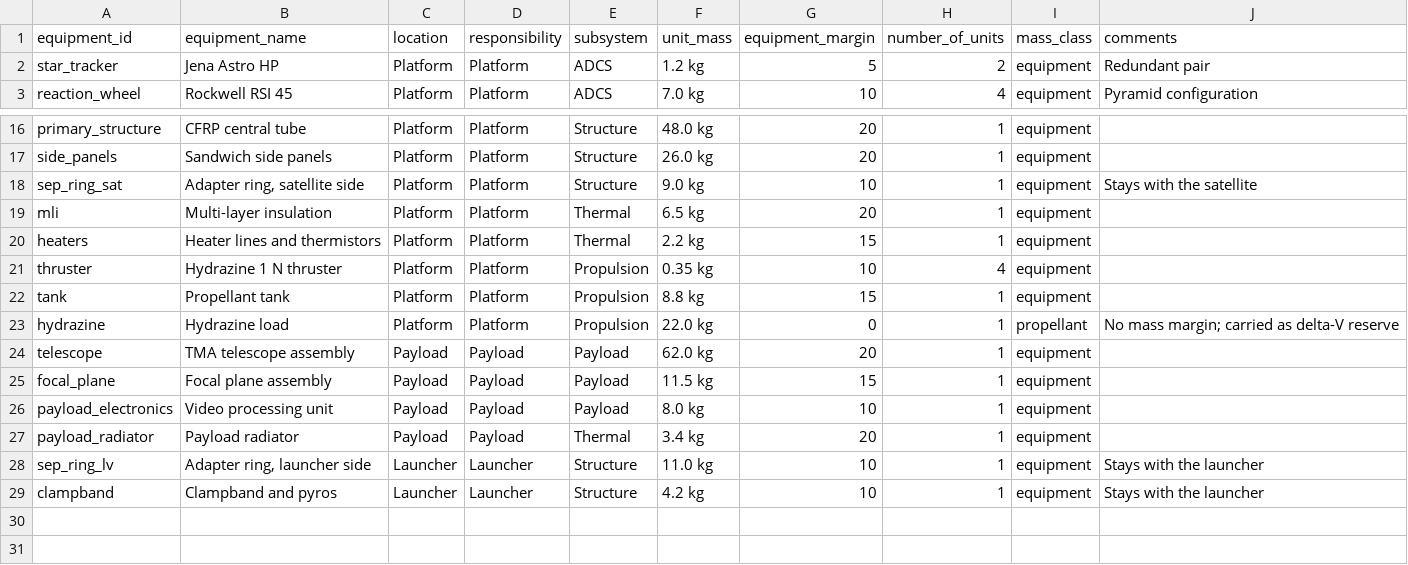
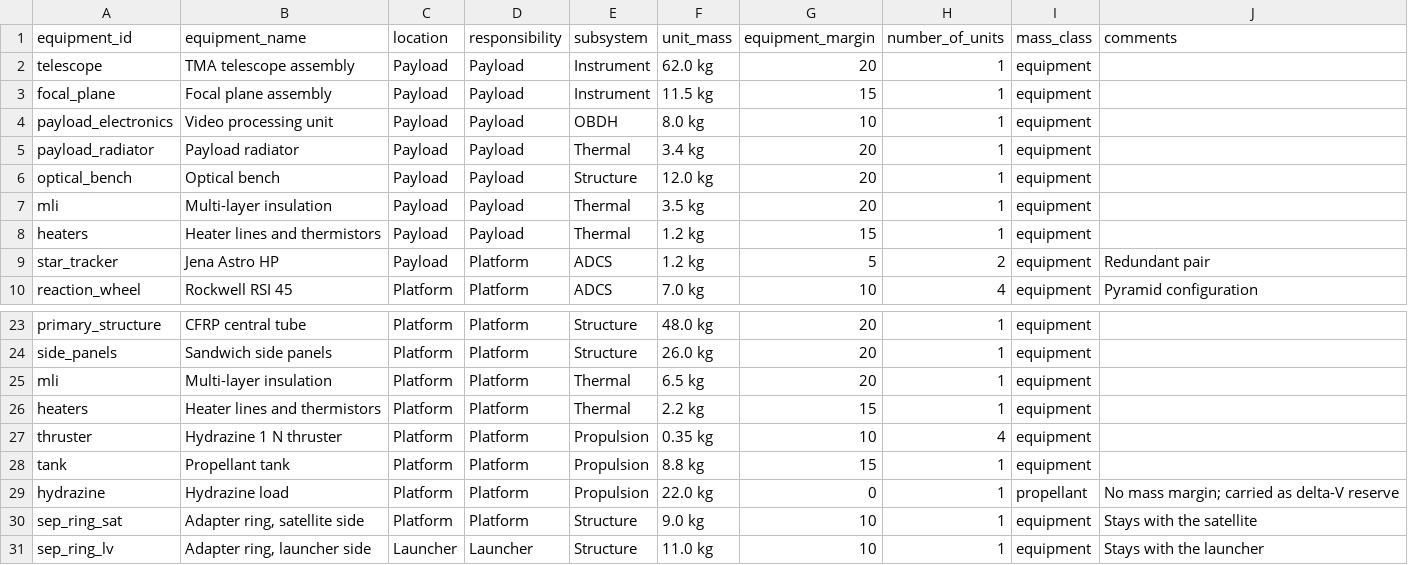
Before and after one commit to egemenimre/quicksat, a CSV file: sample/data/equipment.csv (was sample/equipment.csv), drawn as a sheet; only a part is shown, gaps mark what is left out; the shorter side is filled out with more unchanged rows.

Commit message:
Give the mass budget a named query API and a report view total(case=..., with_propellant=...) made callers name an enum and think in terms of the internal representation, and the margin layers were only reachable as columns of the grouped views. Every query now takes the same four flags -- wet, sys_margin, eqpt_margin, in_orbit -- all defaulting to True, so the usual question is a bare call and each deviation is one explicit switch. MassCase is gone; in_orbit is just another flag. tabulated_mass() renders the budget as a document: subsystem blocks within each location, subtotals before and after the system margin, then dry mass, propellant and wet mass. Propellant is held out of the blocks above it, so every subtotal on the way down is a dry mass and the column adds up as it reads. Column names drop the CBE and MEV jargon, which said nothing to a reader who had not met the NASA mass-growth vocabulary. The progression is now eqpt_mass, eqpt_total_mass, eqpt_total_mass_with_margin and finally total_mass_with_sys_margin. Harness rows take their location's name as their responsibility rather than a literal "Harness", so they are counted whichever axis is summed on. Where a location hosts mixed responsibilities the whole harness goes to the location's own name. Sample data moves under sample/data/ and gains payload structure and thermal items, which exercises subsystems spanning two locations and equipment ids legitimately repeated across them.

```diff
--- a/sample/equipment.csv
+++ b/sample/data/equipment.csv
@@ -1,3 +1,10 @@
 equipment_id,equipment_name,location,responsibility,subsystem,unit_mass,equipment_margin,number_of_units,mass_class,comments
-star_tracker,Jena Astro HP,Platform,Platform,ADCS,1.2 kg,5,2,equipment,Redundant pair
+telescope,TMA telescope assembly,Payload,Payload,Instrument,62.0 kg,20,1,equipment,
+focal_plane,Focal plane assembly,Payload,Payload,Instrument,11.5 kg,15,1,equipment,
+payload_electronics,Video processing unit,Payload,Payload,OBDH,8.0 kg,10,1,equipment,
+payload_radiator,Payload radiator,Payload,Payload,Thermal,3.4 kg,20,1,equipment,
+optical_bench,Optical bench,Payload,Payload,Structure,12.0 kg,20,1,equipment,
+mli,Multi-layer insulation,Payload,Payload,Thermal,3.5 kg,20,1,equipment,
+heaters,Heater lines and thermistors,Payload,Payload,Thermal,1.2 kg,15,1,equipment,
+star_tracker,Jena Astro HP,Payload,Platform,ADCS,1.2 kg,5,2,equipment,Redundant pair
 reaction_wheel,Rockwell RSI 45,Platform,Platform,ADCS,7.0 kg,10,4,equipment,Pyramid configuration
@@ -17,3 +24,2 @@ primary_structure,CFRP central tube,Platform,Platform,Structure,48.0 kg,20,1,equ
 side_panels,Sandwich side panels,Platform,Platform,Structure,26.0 kg,20,1,equipment,
-sep_ring_sat,"Adapter ring, satellite side",Platform,Platform,Structure,9.0 kg,10,1,equipment,Stays with the satellite
 mli,Multi-layer insulation,Platform,Platform,Thermal,6.5 kg,20,1,equipment,
@@ -23,6 +29,3 @@ tank,Propellant tank,Platform,Platform,Propulsion,8.8 kg,15,1,equipment,
 hydrazine,Hydrazine load,Platform,Platform,Propulsion,22.0 kg,0,1,propellant,No mass margin; carried as delta-V reserve
-telescope,TMA telescope assembly,Payload,Payload,Payload,62.0 kg,20,1,equipment,
-focal_plane,Focal plane assembly,Payload,Payload,Payload,11.5 kg,15,1,equipment,
-payload_electronics,Video processing unit,Payload,Payload,Payload,8.0 kg,10,1,equipment,
-payload_radiator,Payload radiator,Payload,Payload,Thermal,3.4 kg,20,1,equipment,
+sep_ring_sat,"Adapter ring, satellite side",Platform,Platform,Structure,9.0 kg,10,1,equipment,Stays with the satellite
 sep_ring_lv,"Adapter ring, launcher side",Launcher,Launcher,Structure,11.0 kg,10,1,equipment,Stays with the launcher
```
Also changed, not shown: 7 other files.
